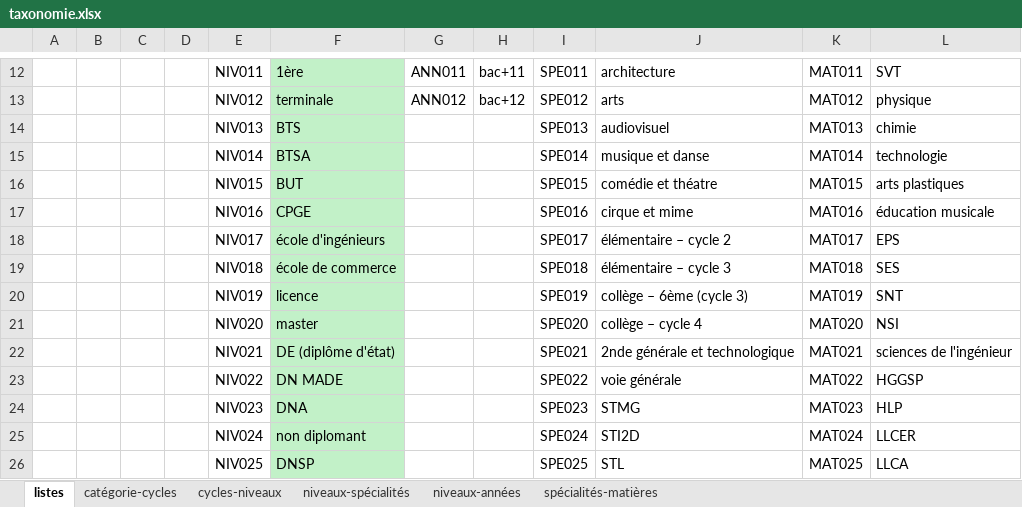
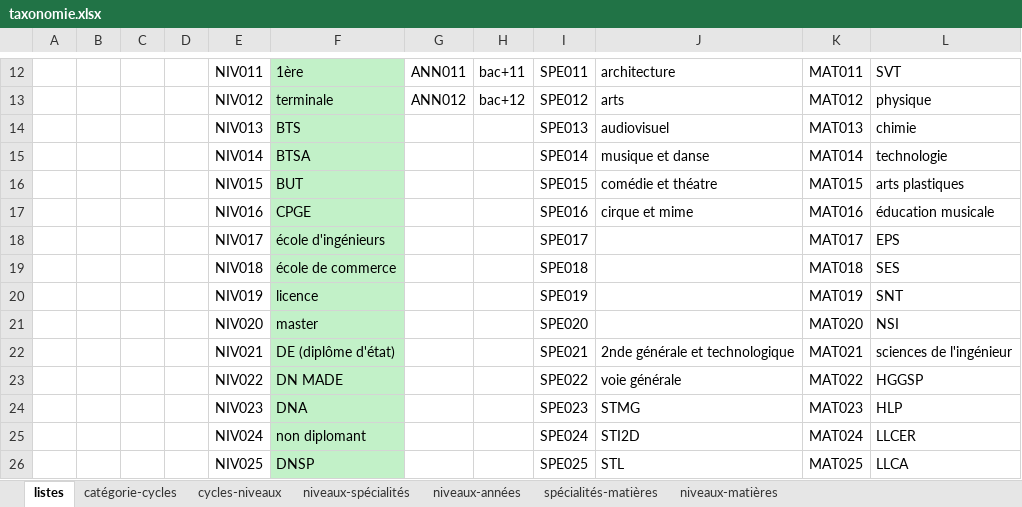
Before and after one commit to tokophobe/Fiches, an Excel workbook: data/taxonomie.xlsx, sheet listes, drawn as a sheet; only a part is shown, gaps mark what is left out; values as stored, in another font and other column widths than the file's, no borders; the diff names each change by its address in the sheet, - before the commit and + after, or states it on an @@ line.

```diff
--- a/data/taxonomie.xlsx (sheet listes)
+++ b/data/taxonomie.xlsx (sheet listes)
+sheet tab: niveaux-matières
-J18: élémentaire – cycle 2
+J18: (empty)
-J19: élémentaire – cycle 3
+J19: (empty)
-J20: collège – 6ème (cycle 3)
+J20: (empty)
-J21: collège – cycle 4
+J21: (empty)
```
Also changed, not shown: sheet niveaux-spécialités, sheet spécialités-matières, 5 other files.
